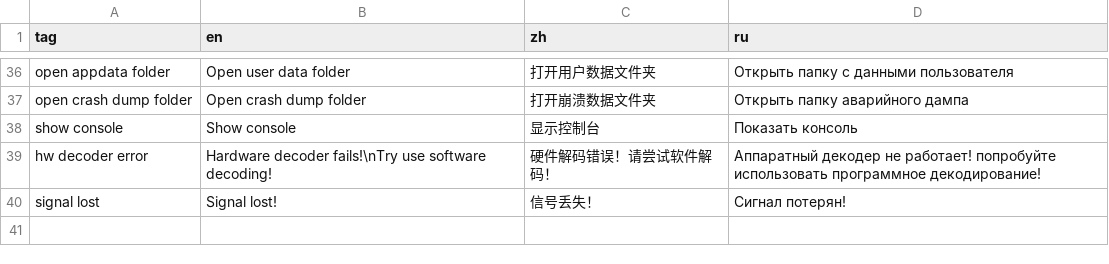
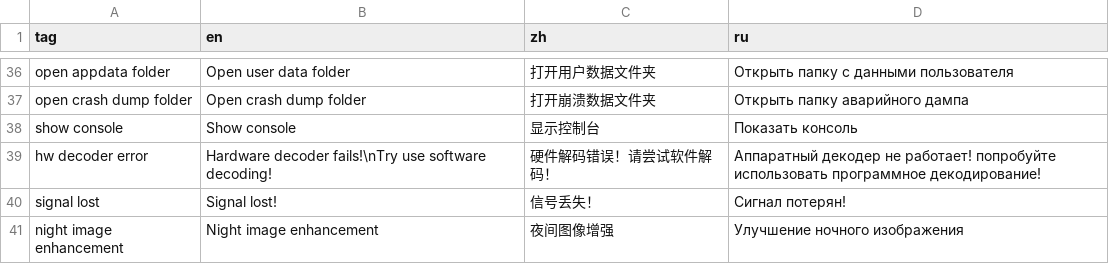
Before and after one commit to goredhawk/aviateur, a CSV file: assets/translations.csv, drawn as a sheet; only a part is shown, gaps mark what is left out.

Commit message:
Add night image enhancement

```diff
--- a/assets/translations.csv
+++ b/assets/translations.csv
@@ -40 +40,2 @@ hw decoder error,Hardware decoder fails!\nTry use software decoding!,硬件解
 signal lost,Signal lost!,信号丢失！,Сигнал потерян!
+night image enhancement,Night image enhancement,夜间图像增强,Улучшение ночного изображения
```
Also changed, not shown: 3 other files.
